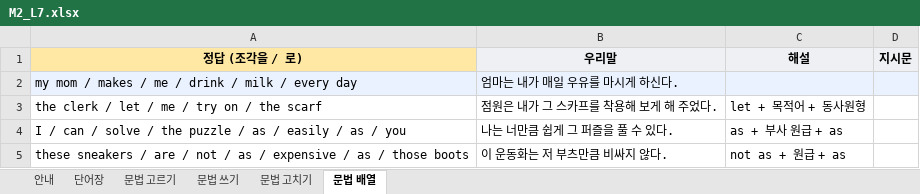
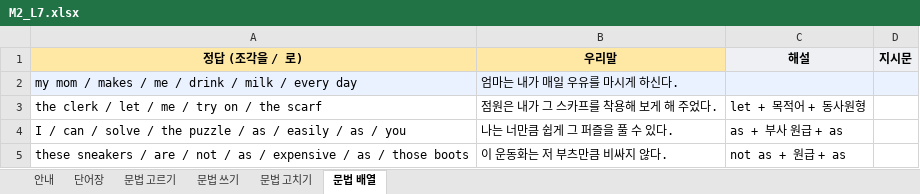
Before and after one commit to kevinkwshin/classeum, an Excel workbook: templates/M2_L7.xlsx, sheet 문법 배열, drawn as a sheet; values as stored, in another font and other column widths than the file's, no borders; charts and pictures not drawn; the diff names each change by its address in the sheet, - before the commit and + after, or states it on an @@ line.

```diff
--- a/templates/M2_L7.xlsx (sheet 문법 배열)
+++ b/templates/M2_L7.xlsx (sheet 문법 배열)
-B1 fill: #EEF0F3
+B1 fill: #FFE8A3
```
Also changed, not shown: sheet 단어장, sheet 문법 고르기, sheet 문법 쓰기, sheet 안내, sheet 문법 고치기, hidden cells, charts or pictures, 8 other files.
